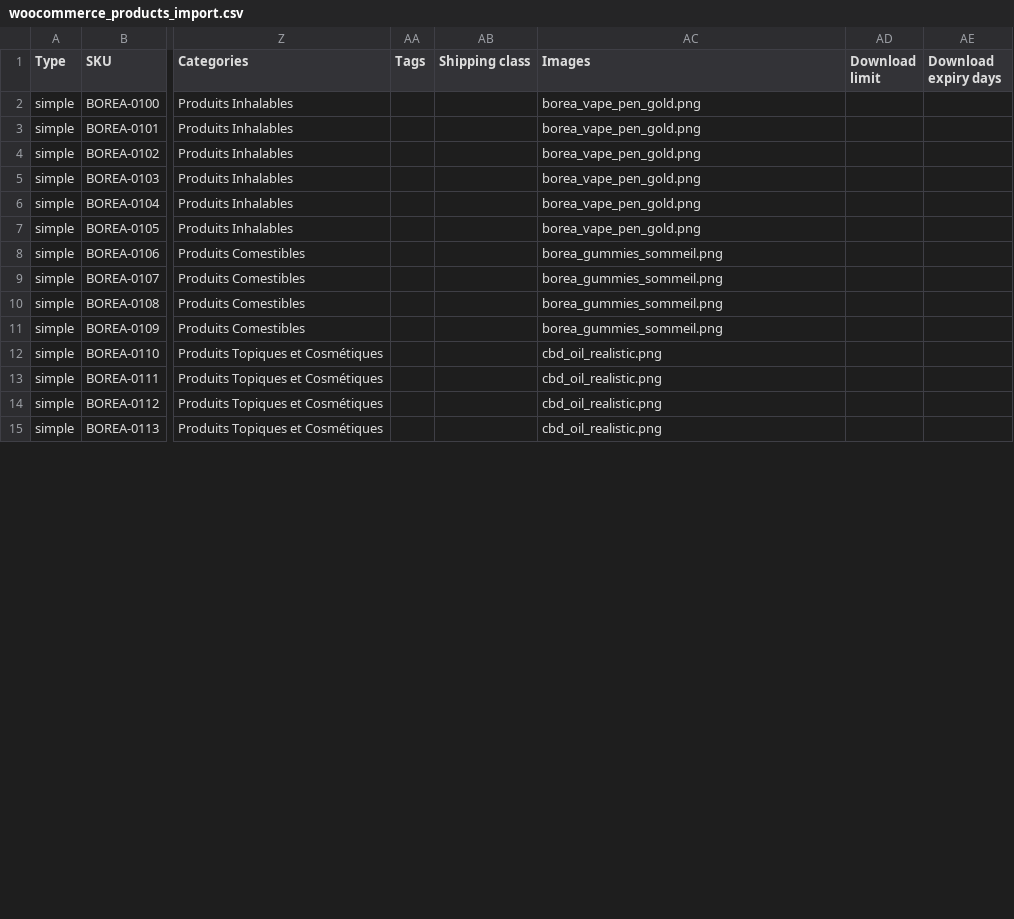
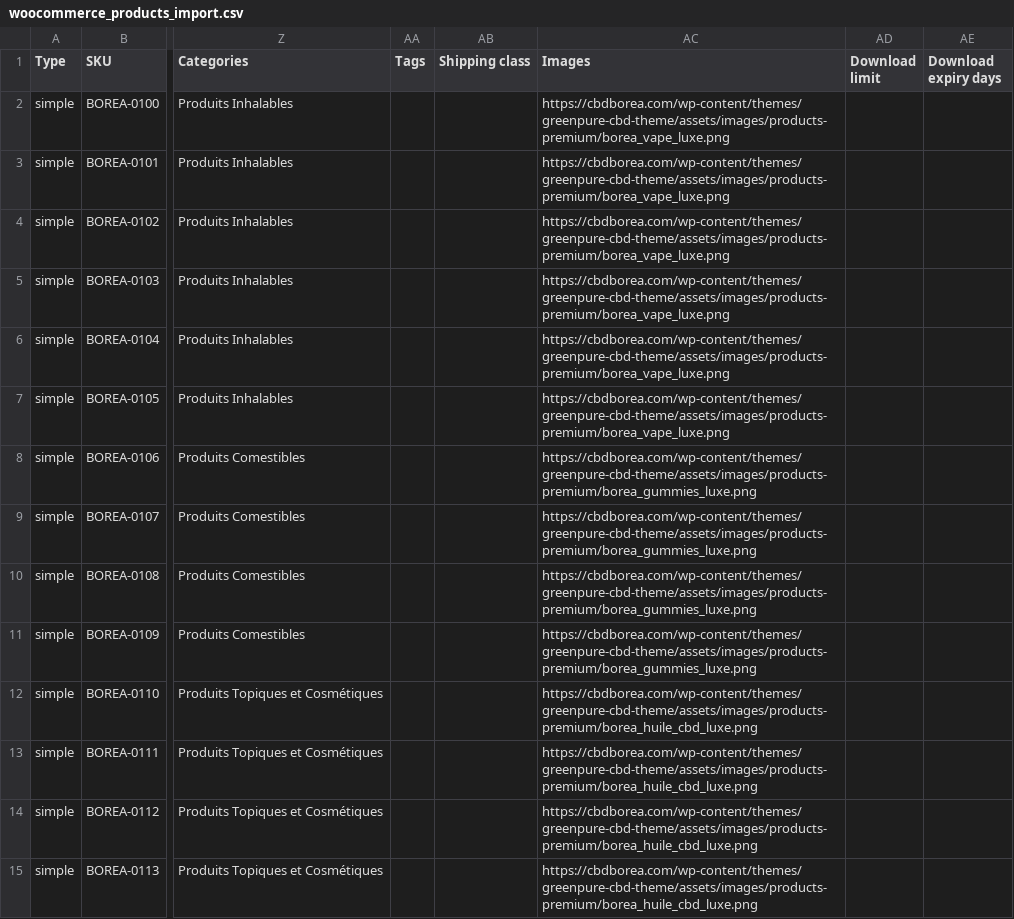
Before and after one commit to magnawebsl-web/greenpure-cbd-theme, a CSV file: data/woocommerce_products_import.csv, drawn as a sheet; only a part is shown, gaps mark what is left out; the diff covers the shown part only; the diff names each change by its address in the sheet, - before the commit and + after, or states it on an @@ line.

Commit message:
Fix: Ensure premium images are used and shop page is functional, update CSV with full image URLs

```diff
--- a/data/woocommerce_products_import.csv
+++ b/data/woocommerce_products_import.csv
-AC2:AC7 (Images): borea_vape_pen_gold.png
+AC2:AC7 (Images): https://cbdborea.com/wp-content/themes/greenpure-cbd-theme/assets/images/products-premium/borea_vape_luxe.png
-AC8:AC11 (Images): borea_gummies_sommeil.png
+AC8:AC11 (Images): https://cbdborea.com/wp-content/themes/greenpure-cbd-theme/assets/images/products-premium/borea_gummies_luxe.png
-AC12:AC15 (Images): cbd_oil_realistic.png
+AC12:AC15 (Images): https://cbdborea.com/wp-content/themes/greenpure-cbd-theme/assets/images/products-premium/borea_huile_cbd_luxe.png
```
Also changed, not shown: 16 edited cells elsewhere in this file, 8 other files.
